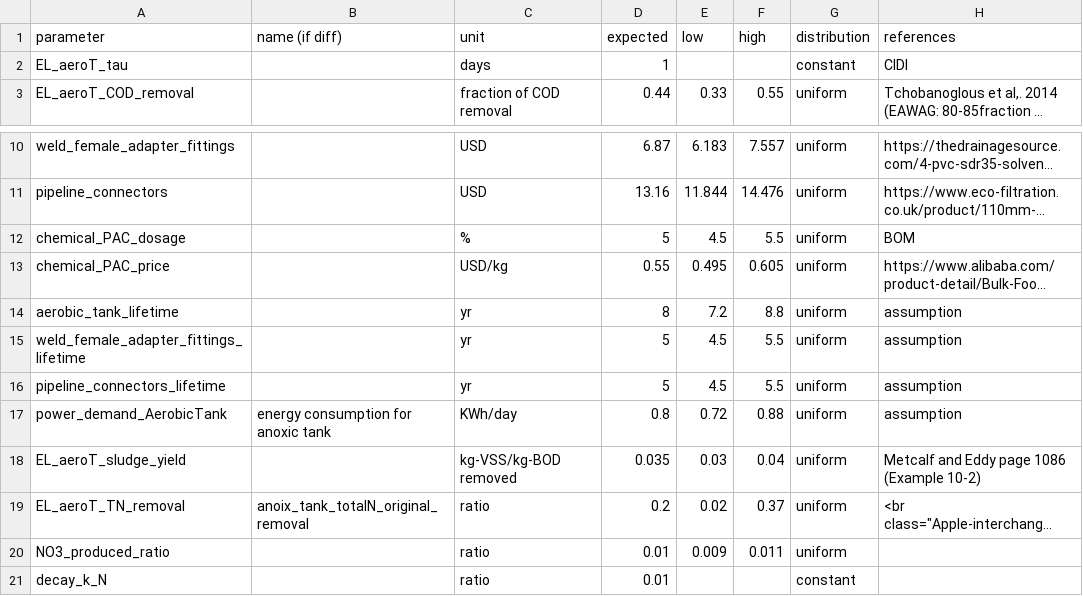
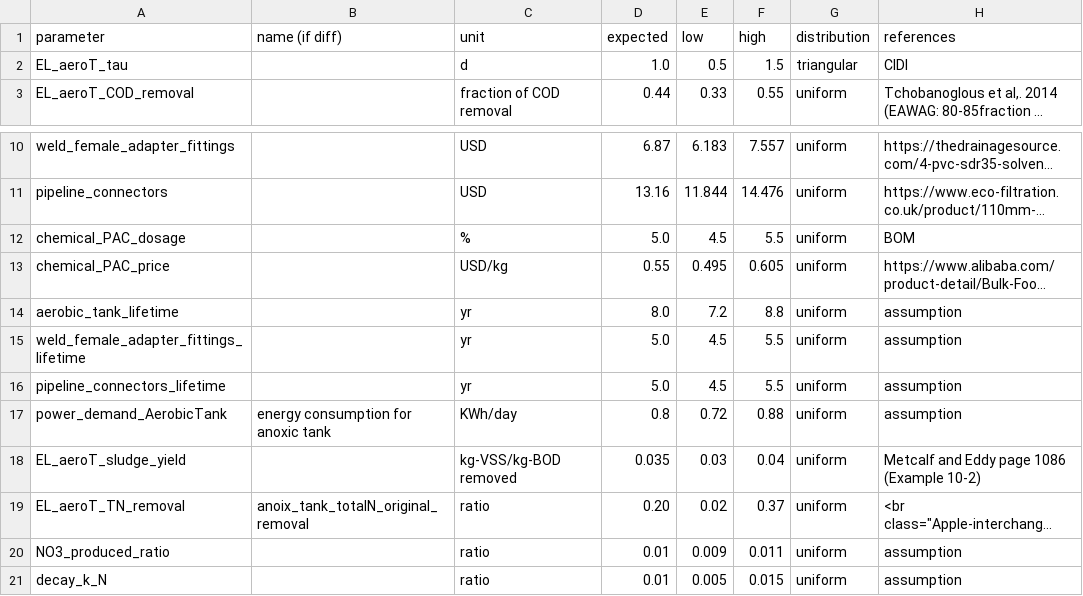
Before and after one commit to QSD-Group/QSDsan, a TSV file: qsdsan/data/sanunit_data/el/_EL_Aerobic.tsv, drawn as a sheet; only a part is shown, gaps mark what is left out; long unchanged cells end in …; the diff names each change by its address in the sheet, - before the commit and + after, or states it on an @@ line.

```diff
--- a/qsdsan/data/sanunit_data/el/_EL_Aerobic.tsv
+++ b/qsdsan/data/sanunit_data/el/_EL_Aerobic.tsv
-C2 (unit): days
+C2 (unit): d
-D2 (expected): 1
+D2 (expected): 1.0
-E2 (low): (empty)
+E2 (low): 0.5
-F2 (high): (empty)
+F2 (high): 1.5
-G2 (distribution): constant
+G2 (distribution): triangular
-D12 (expected): 5
+D12 (expected): 5.0
-D14 (expected): 8
+D14 (expected): 8.0
-D15:D16 (expected): 5
+D15:D16 (expected): 5.0
-D19 (expected): 0.2
+D19 (expected): 0.20
-H20:H21 (references): (empty)
+H20:H21 (references): assumption
-E21 (low): (empty)
+E21 (low): 0.005
-F21 (high): (empty)
+F21 (high): 0.015
-G21 (distribution): constant
+G21 (distribution): uniform
```
Also changed, not shown: qsdsan/data/sanunit_data/el/_EL_Anoxic.tsv, qsdsan/data/sanunit_data/el/_EL_MBR.tsv, 9 other files.
